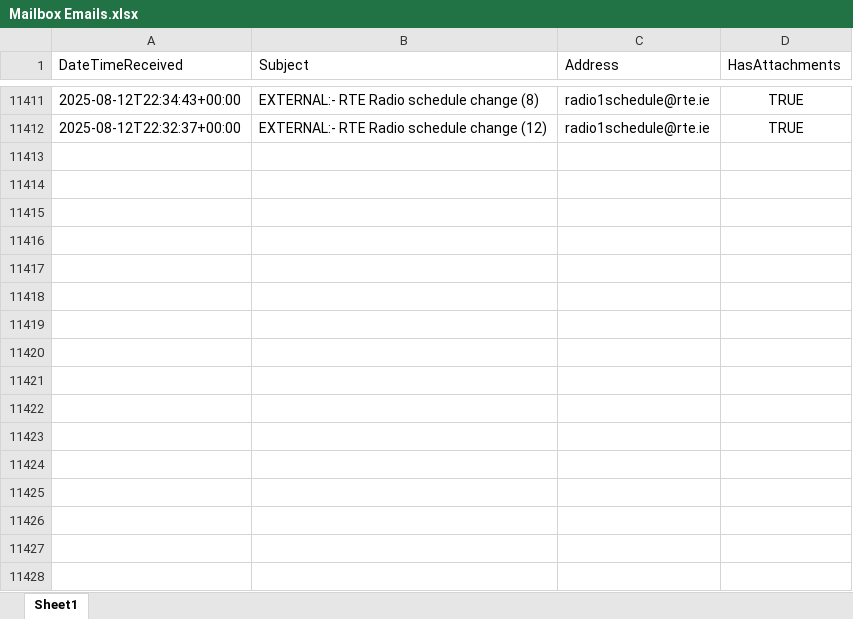
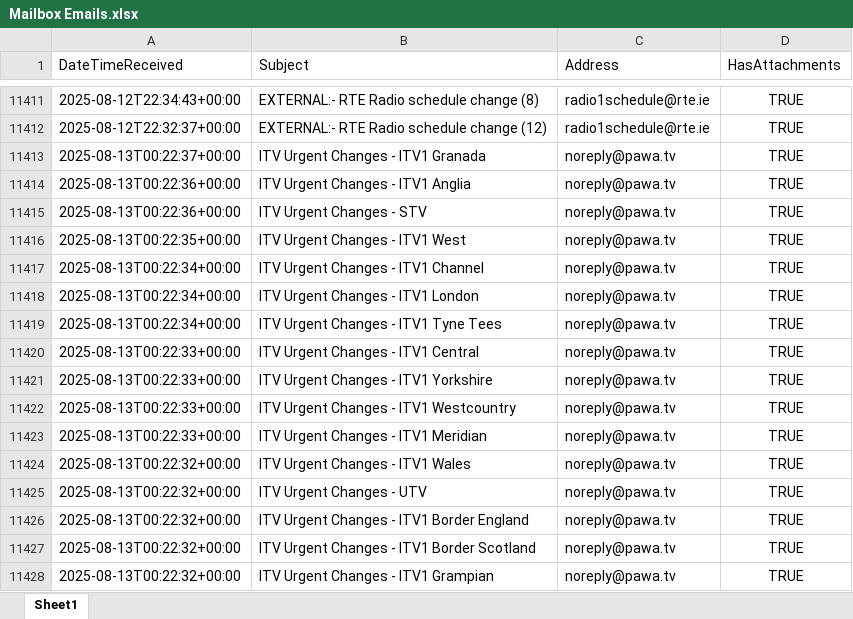
Before and after one commit to nickyleech/Files, an Excel workbook: Mailbox Emails/Mailbox Emails.xlsx, sheet Sheet1, drawn as a sheet; only a part is shown, gaps mark what is left out; values as stored, in another font and other column widths than the file's, no borders; table styles not drawn; the diff names each change by its address in the sheet, - before the commit and + after, or states it on an @@ line.

Commit message:
Update file from SharePoint:

```diff
--- a/Mailbox Emails/Mailbox Emails.xlsx (sheet Sheet1)
+++ b/Mailbox Emails/Mailbox Emails.xlsx (sheet Sheet1)
+row 11413: 2025-08-13T00:22:37+00:00 | ITV Urgent Changes - ITV1 Granada | noreply@pawa.tv | TRUE
+row 11414: 2025-08-13T00:22:36+00:00 | ITV Urgent Changes - ITV1 Anglia | noreply@pawa.tv | TRUE
+row 11415: 2025-08-13T00:22:36+00:00 | ITV Urgent Changes - STV | noreply@pawa.tv | TRUE
+row 11416: 2025-08-13T00:22:35+00:00 | ITV Urgent Changes - ITV1 West | noreply@pawa.tv | TRUE
+row 11417: 2025-08-13T00:22:34+00:00 | ITV Urgent Changes - ITV1 Channel | noreply@pawa.tv | TRUE
+row 11418: 2025-08-13T00:22:34+00:00 | ITV Urgent Changes - ITV1 London | noreply@pawa.tv | TRUE
+row 11419: 2025-08-13T00:22:34+00:00 | ITV Urgent Changes - ITV1 Tyne Tees | noreply@pawa.tv | TRUE
+row 11420: 2025-08-13T00:22:33+00:00 | ITV Urgent Changes - ITV1 Central | noreply@pawa.tv | TRUE
+row 11421: 2025-08-13T00:22:33+00:00 | ITV Urgent Changes - ITV1 Yorkshire | noreply@pawa.tv | TRUE
+row 11422: 2025-08-13T00:22:33+00:00 | ITV Urgent Changes - ITV1 Westcountry | noreply@pawa.tv | TRUE
+row 11423: 2025-08-13T00:22:33+00:00 | ITV Urgent Changes - ITV1 Meridian | noreply@pawa.tv | TRUE
+row 11424: 2025-08-13T00:22:32+00:00 | ITV Urgent Changes - ITV1 Wales | noreply@pawa.tv | TRUE
+row 11425: 2025-08-13T00:22:32+00:00 | ITV Urgent Changes - UTV | noreply@pawa.tv | TRUE
+row 11426: 2025-08-13T00:22:32+00:00 | ITV Urgent Changes - ITV1 Border England | noreply@pawa.tv | TRUE
+row 11427: 2025-08-13T00:22:32+00:00 | ITV Urgent Changes - ITV1 Border Scotland | noreply@pawa.tv | TRUE
+row 11428: 2025-08-13T00:22:32+00:00 | ITV Urgent Changes - ITV1 Grampian | noreply@pawa.tv | TRUE
```
